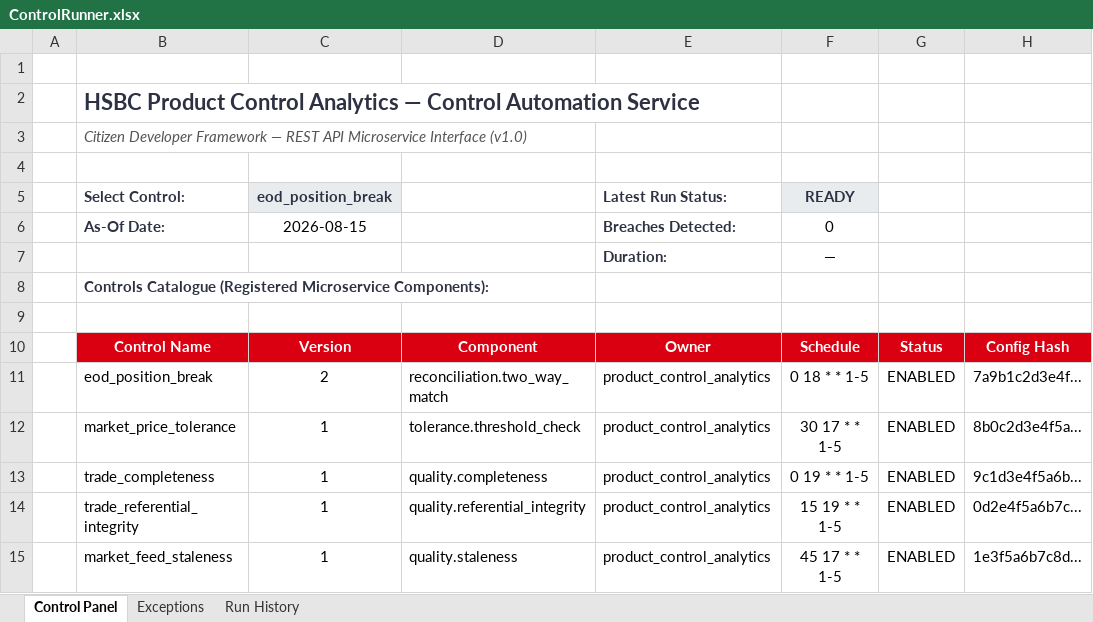
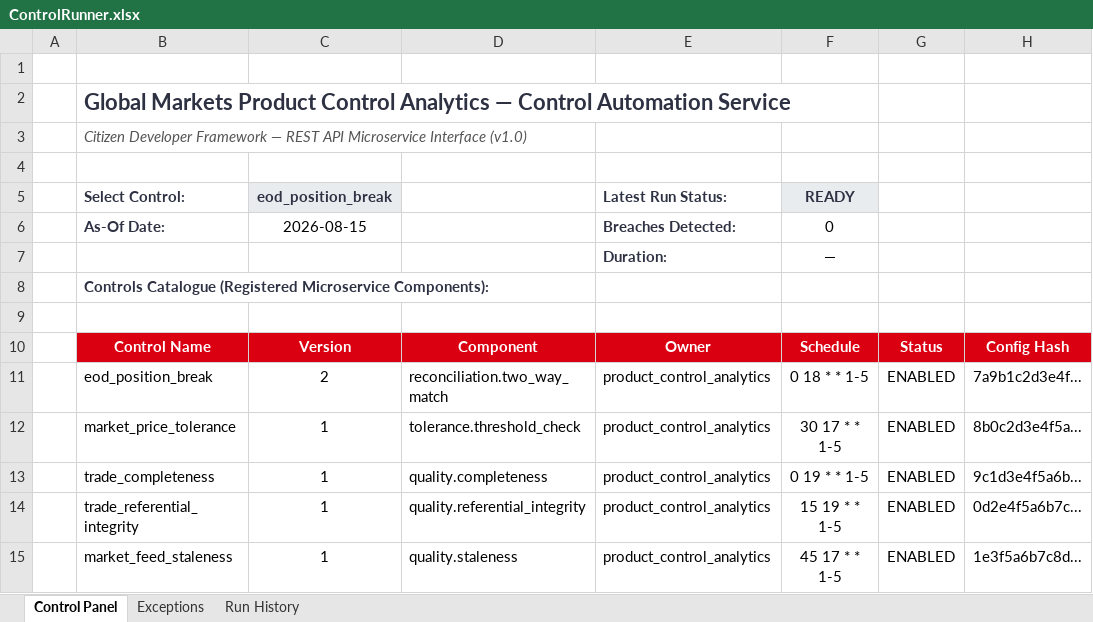
Before and after one commit to AmberVats/control-automation-service, an Excel workbook: excel_client/ControlRunner.xlsx, sheet Control Panel, drawn as a sheet; values as stored, in another font and other column widths than the file's, no borders; the diff names each change by its address in the sheet, - before the commit and + after, or states it on an @@ line.

Commit message:
Refactor: Replace corporate branding with Global Markets Product Control Analytics across HTML reports, docs, and configs

```diff
--- a/excel_client/ControlRunner.xlsx (sheet Control Panel)
+++ b/excel_client/ControlRunner.xlsx (sheet Control Panel)
-B2: HSBC Product Control…
+B2: Global Markets Product Control…
```
Also changed, not shown: 13 other files.
